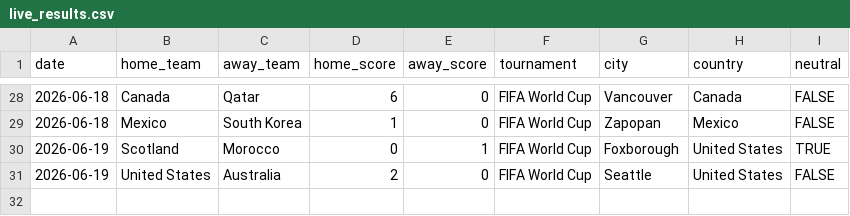
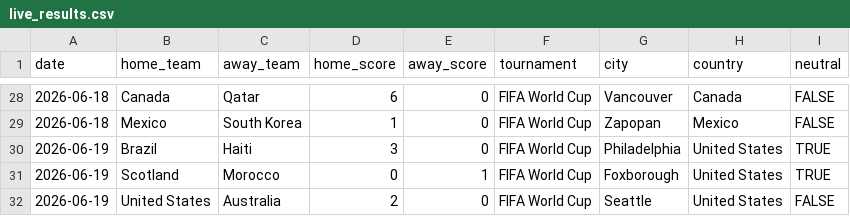
Before and after one commit to agends-afk/World-Cup-Predictor, a CSV file: data/live_results.csv, drawn as a sheet; only a part is shown, gaps mark what is left out.

```diff
--- a/data/live_results.csv
+++ b/data/live_results.csv
@@ -29,2 +29,3 @@ date,home_team,away_team,home_score,away_score,tournament,city,country,neutral
 2026-06-18,Mexico,South Korea,1,0,FIFA World Cup,Zapopan,Mexico,FALSE
+2026-06-19,Brazil,Haiti,3,0,FIFA World Cup,Philadelphia,United States,TRUE
 2026-06-19,Scotland,Morocco,0,1,FIFA World Cup,Foxborough,United States,TRUE
```
Also changed, not shown: 6 other files.
